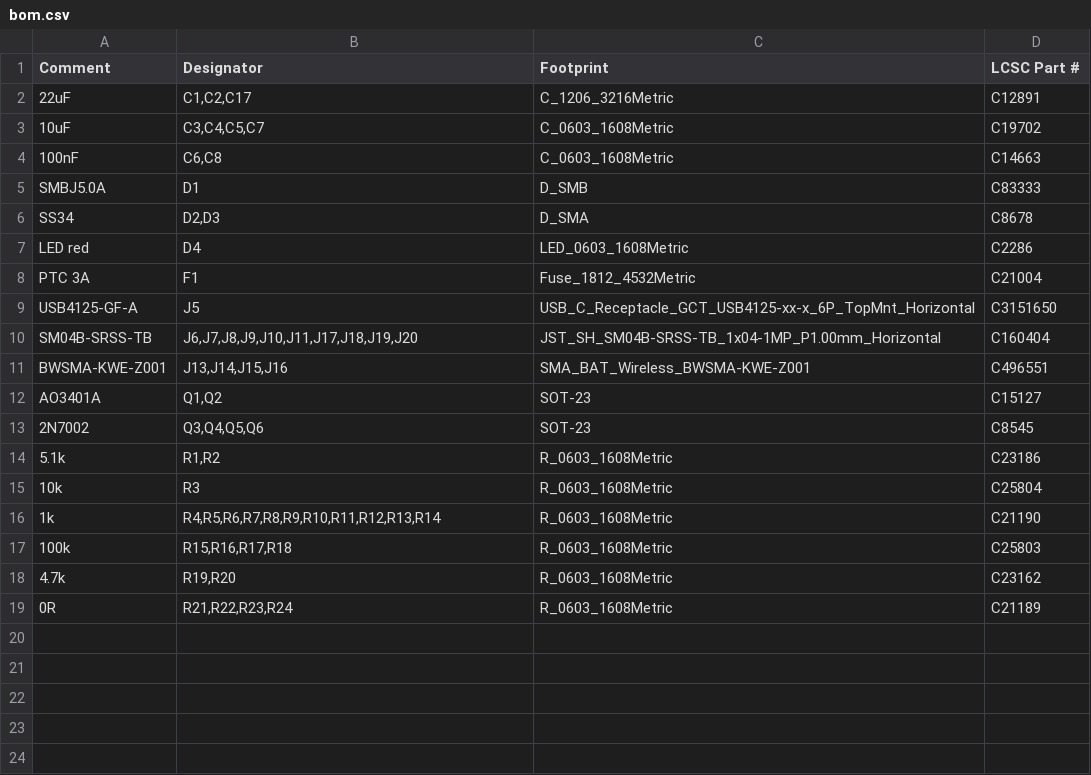
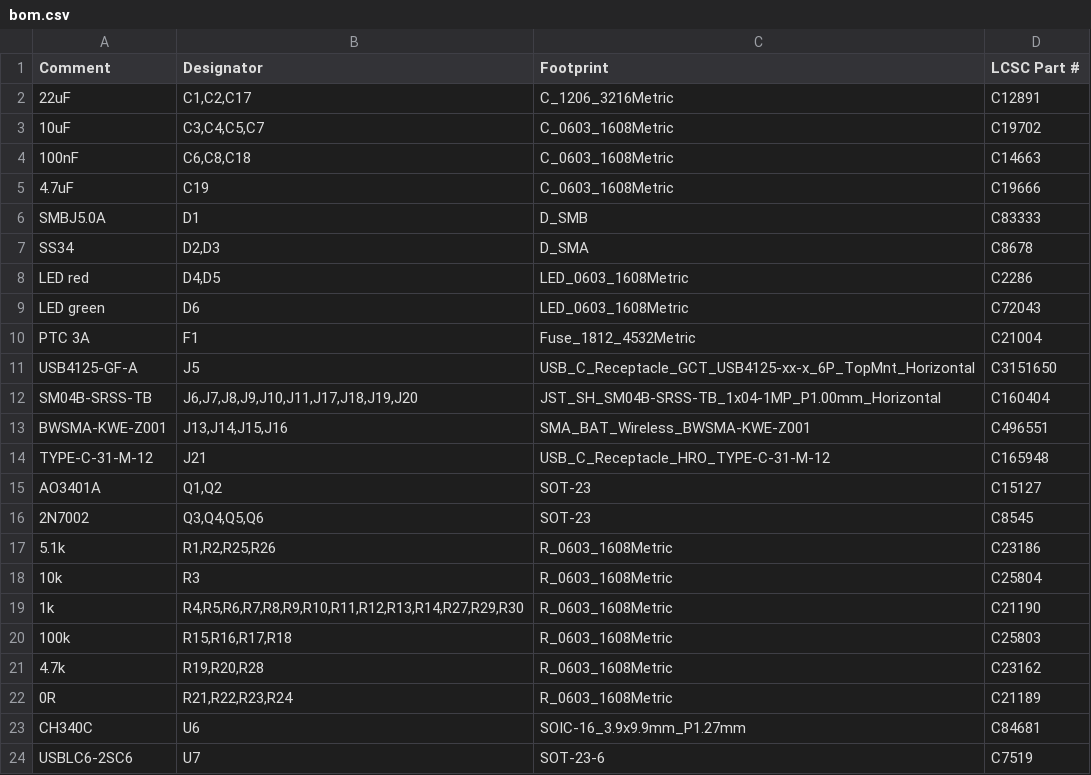
Before and after one commit to TheRaviolimeister/LR2021-Node, a CSV file: hardware/carrier/fabrication/bom.csv, drawn as a sheet.

```diff
--- a/hardware/carrier/fabrication/bom.csv
+++ b/hardware/carrier/fabrication/bom.csv
@@ -3,6 +3,8 @@ Comment,Designator,Footprint,LCSC Part #
 10uF,"C3,C4,C5,C7",C_0603_1608Metric,C19702
-100nF,"C6,C8",C_0603_1608Metric,C14663
+100nF,"C6,C8,C18",C_0603_1608Metric,C14663
+4.7uF,C19,C_0603_1608Metric,C19666
 SMBJ5.0A,D1,D_SMB,C83333
 SS34,"D2,D3",D_SMA,C8678
-LED red,D4,LED_0603_1608Metric,C2286
+LED red,"D4,D5",LED_0603_1608Metric,C2286
+LED green,D6,LED_0603_1608Metric,C72043
 PTC 3A,F1,Fuse_1812_4532Metric,C21004
@@ -11,9 +13,12 @@ SM04B-SRSS-TB,"J6,J7,J8,J9,J10,J11,J17,J18,J19,J20",JST_SH_SM04B-SRSS-TB_1x04-1M
 BWSMA-KWE-Z001,"J13,J14,J15,J16",SMA_BAT_Wireless_BWSMA-KWE-Z001,C496551
+TYPE-C-31-M-12,J21,USB_C_Receptacle_HRO_TYPE-C-31-M-12,C165948
 AO3401A,"Q1,Q2",SOT-23,C15127
 2N7002,"Q3,Q4,Q5,Q6",SOT-23,C8545
-5.1k,"R1,R2",R_0603_1608Metric,C23186
+5.1k,"R1,R2,R25,R26",R_0603_1608Metric,C23186
 10k,R3,R_0603_1608Metric,C25804
-1k,"R4,R5,R6,R7,R8,R9,R10,R11,R12,R13,R14",R_0603_1608Metric,C21190
+1k,"R4,R5,R6,R7,R8,R9,R10,R11,R12,R13,R14,R27,R29,R30",R_0603_1608Metric,C21190
 100k,"R15,R16,R17,R18",R_0603_1608Metric,C25803
-4.7k,"R19,R20",R_0603_1608Metric,C23162
+4.7k,"R19,R20,R28",R_0603_1608Metric,C23162
 0R,"R21,R22,R23,R24",R_0603_1608Metric,C21189
+CH340C,U6,SOIC-16_3.9x9.9mm_P1.27mm,C84681
+USBLC6-2SC6,U7,SOT-23-6,C7519
```
Also changed, not shown: hardware/carrier/fabrication/cpl.csv, 13 other files.
